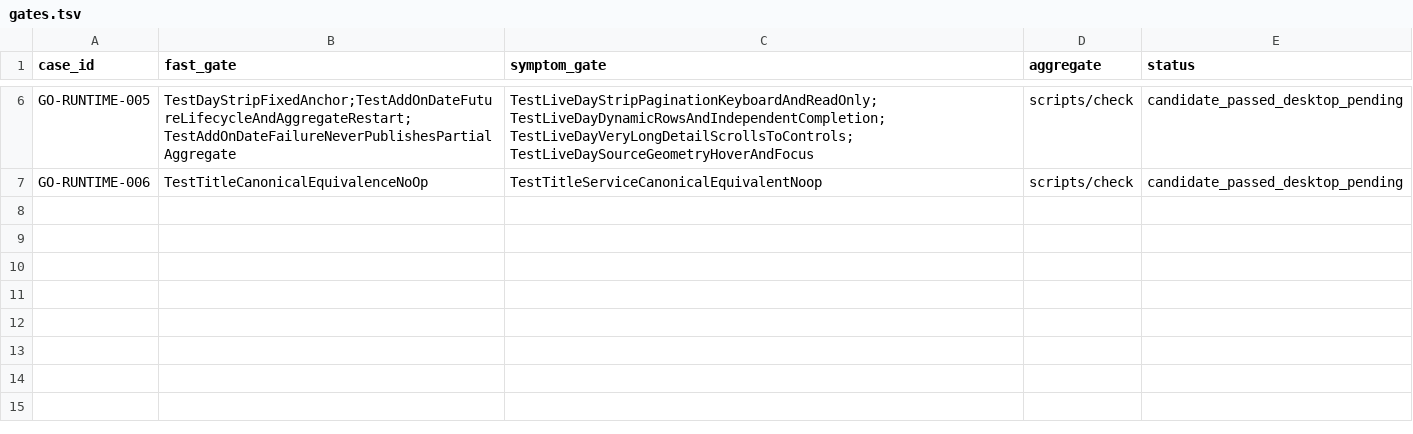
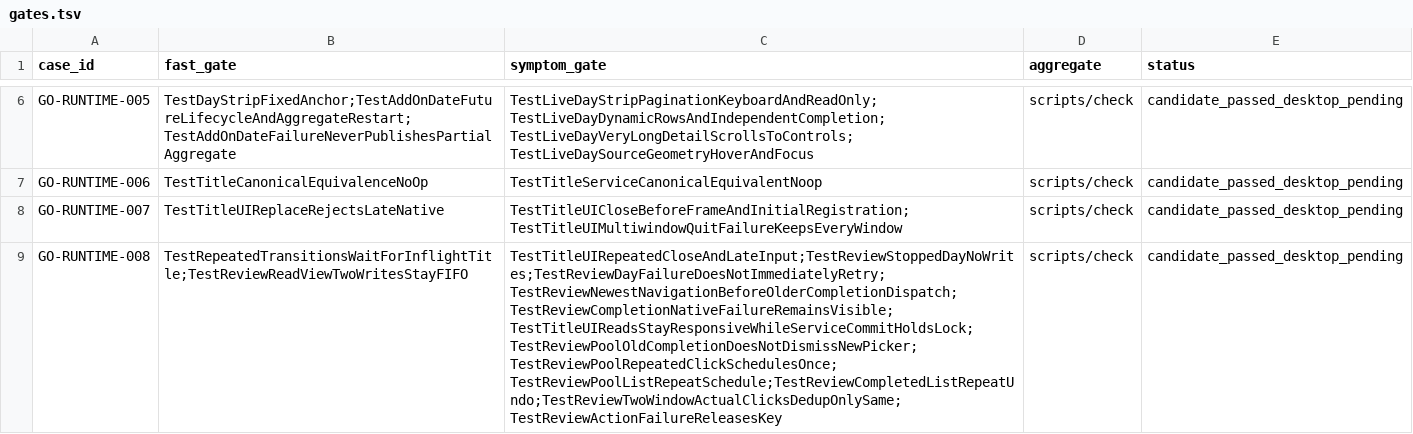
Before and after one commit to ferrumlux/noonmark-go, a TSV file: ports/mygo/docs/engineering/failure-cases/gates.tsv, drawn as a sheet; only a part is shown, gaps mark what is left out; the diff names each change by its address in the sheet, - before the commit and + after, or states it on an @@ line.

Commit message:
feat(ui): connect native title autosave to guarded persistence
Connect the actual MyGo title editor, shared ordered writer and UI-owned verified read view. Preserve drafts through navigation, close, quit and midnight. Prevent stale picker completions and duplicate in-flight actions. Keep startup failure nonzero after cleanup.

GO-RUNTIME-007 and GO-RUNTIME-008: executable counterexamples, registered gates and honest Linux headless evidence. All aggregate race/vet/dependency checks, six-target compilation and development CLI passed. Real OS IME, system lifecycle and Swift oracle remain unverified.

```diff
--- a/ports/mygo/docs/engineering/failure-cases/gates.tsv
+++ b/ports/mygo/docs/engineering/failure-cases/gates.tsv
+row 8: GO-RUNTIME-007 | TestTitleUIReplaceRejectsLateNative | TestTitleUICloseBeforeFrameAndInitialRegistration;TestTitleUIMultiwindowQuitFailureKeepsEveryWindow | scripts/check | candidate_passed_desktop_pending
+row 9: GO-RUNTIME-008 | TestRepeatedTransitionsWaitForInflightTitle;TestReviewReadViewTwoWritesStayFIFO | TestTitleUIRepeatedCloseAndLateInput;TestReviewStoppedDayNoWrites;TestReviewDayFailureDoesNotImmediatelyRetry;TestReviewNewestNavigationBeforeOlderCompletionDispatch;TestReviewCompletionNativeFailureRemainsVisible;TestTitleUIReadsStayResponsiveWhileServiceCommitHoldsLock;TestReviewPoolOldCompletionDoesNotDismissNewPicker;TestReviewPoolRepeatedClickSchedulesOnce;TestReviewPoolListRepeatSchedule;TestReviewCompletedListRepeatUndo;TestReviewTwoWindowActualClicksDedupOnlySame;TestReviewActionFailureReleasesKey | scripts/check | candidate_passed_desktop_pending
```
Also changed, not shown: 24 other files.
